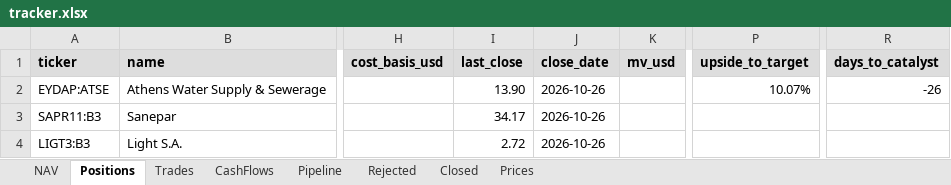
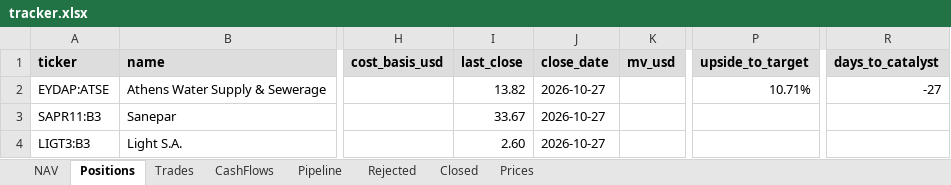
Before and after one commit to thmartinsmonteiro-netizen/hedgefund, an Excel workbook: reports/tracker.xlsx, sheet Positions, drawn as a sheet; only a part is shown, gaps mark what is left out; values as stored, in another font and other column widths than the file's, no borders; the diff names each change by its address in the sheet, - before the commit and + after, or states it on an @@ line.

```diff
--- a/reports/tracker.xlsx (sheet Positions)
+++ b/reports/tracker.xlsx (sheet Positions)
-I2 (last_close): 13.90
+I2 (last_close): 13.82
-J2:J4 (close_date): 2026-10-26
+J2:J4 (close_date): 2026-10-27
-P2 (upside_to_target): 10.07%
+P2 (upside_to_target): 10.71%
-R2 (days_to_catalyst): -26
+R2 (days_to_catalyst): -27
-I3 (last_close): 34.17
+I3 (last_close): 33.67
-I4 (last_close): 2.72
+I4 (last_close): 2.60
```
Also changed, not shown: sheet Prices, sheet NAV, 4 other files.
